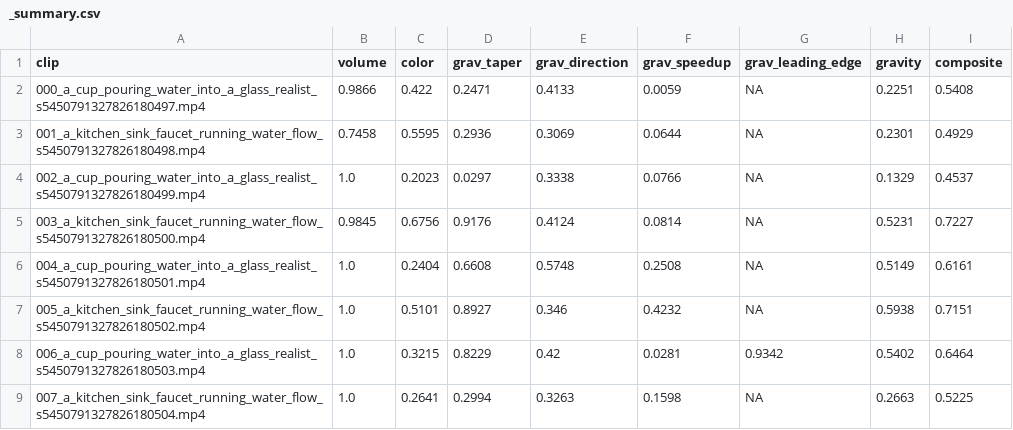
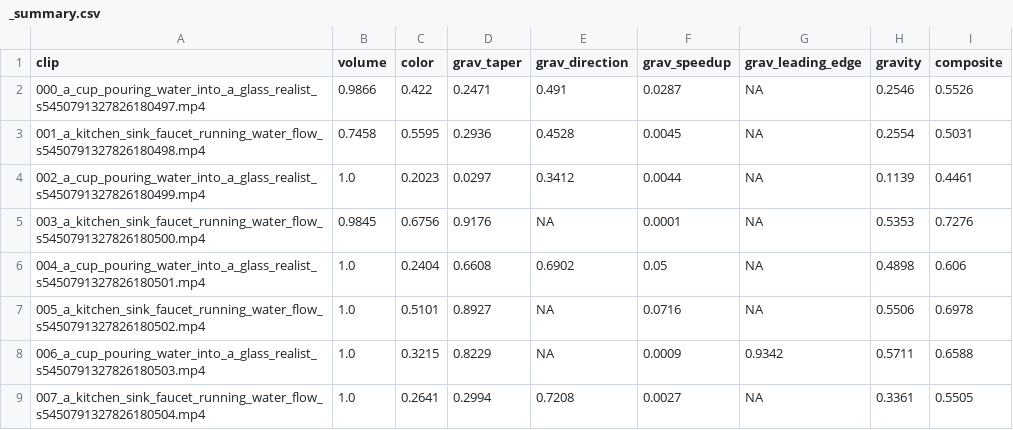
Before and after one commit to fossil-fishhhooks/WanFluidChecks, a CSV file: results/_summary.csv, drawn as a sheet; only a part is shown; the diff covers the shown part only.

```diff
--- a/results/_summary.csv
+++ b/results/_summary.csv
@@ -1,9 +1,9 @@
 clip,volume,color,grav_taper,grav_direction,grav_speedup,grav_leading_edge,gravity,composite
-000_a_cup_pouring_water_into_a_glass_realist_s5450791327826180497.mp4,0.9866,0.422,0.2471,0.4133,0.0059,NA,0.2251,0.5408
-001_a_kitchen_sink_faucet_running_water_flow_s5450791327826180498.mp4,0.7458,0.5595,0.2936,0.3069,0.0644,NA,0.2301,0.4929
-002_a_cup_pouring_water_into_a_glass_realist_s5450791327826180499.mp4,1.0,0.2023,0.0297,0.3338,0.0766,NA,0.1329,0.4537
-003_a_kitchen_sink_faucet_running_water_flow_s5450791327826180500.mp4,0.9845,0.6756,0.9176,0.4124,0.0814,NA,0.5231,0.7227
-004_a_cup_pouring_water_into_a_glass_realist_s5450791327826180501.mp4,1.0,0.2404,0.6608,0.5748,0.2508,NA,0.5149,0.6161
-005_a_kitchen_sink_faucet_running_water_flow_s5450791327826180502.mp4,1.0,0.5101,0.8927,0.346,0.4232,NA,0.5938,0.7151
-006_a_cup_pouring_water_into_a_glass_realist_s5450791327826180503.mp4,1.0,0.3215,0.8229,0.42,0.0281,0.9342,0.5402,0.6464
-007_a_kitchen_sink_faucet_running_water_flow_s5450791327826180504.mp4,1.0,0.2641,0.2994,0.3263,0.1598,NA,0.2663,0.5225
+000_a_cup_pouring_water_into_a_glass_realist_s5450791327826180497.mp4,0.9866,0.422,0.2471,0.491,0.0287,NA,0.2546,0.5526
+001_a_kitchen_sink_faucet_running_water_flow_s5450791327826180498.mp4,0.7458,0.5595,0.2936,0.4528,0.0045,NA,0.2554,0.5031
+002_a_cup_pouring_water_into_a_glass_realist_s5450791327826180499.mp4,1.0,0.2023,0.0297,0.3412,0.0044,NA,0.1139,0.4461
+003_a_kitchen_sink_faucet_running_water_flow_s5450791327826180500.mp4,0.9845,0.6756,0.9176,NA,0.0001,NA,0.5353,0.7276
+004_a_cup_pouring_water_into_a_glass_realist_s5450791327826180501.mp4,1.0,0.2404,0.6608,0.6902,0.05,NA,0.4898,0.606
+005_a_kitchen_sink_faucet_running_water_flow_s5450791327826180502.mp4,1.0,0.5101,0.8927,NA,0.0716,NA,0.5506,0.6978
+006_a_cup_pouring_water_into_a_glass_realist_s5450791327826180503.mp4,1.0,0.3215,0.8229,NA,0.0009,0.9342,0.5711,0.6588
+007_a_kitchen_sink_faucet_running_water_flow_s5450791327826180504.mp4,1.0,0.2641,0.2994,0.7208,0.0027,NA,0.3361,0.5505
```
Also changed, not shown: 16 edited cells elsewhere in this file, 3 other files.
